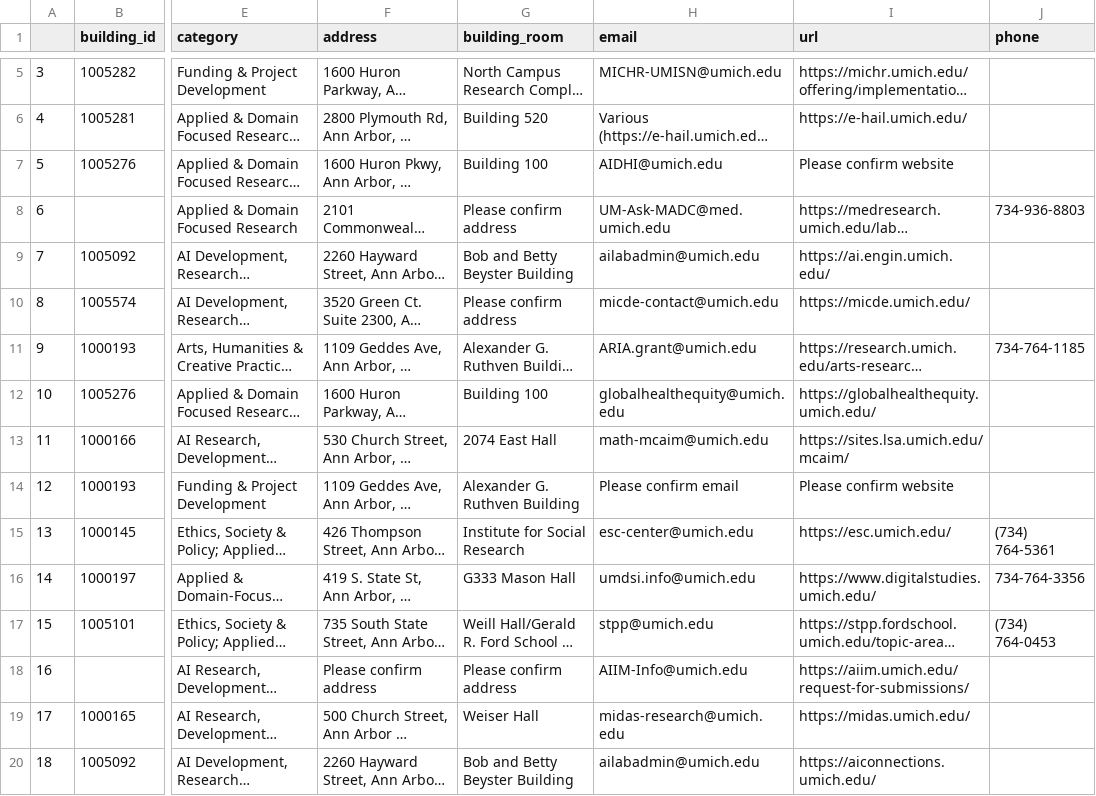
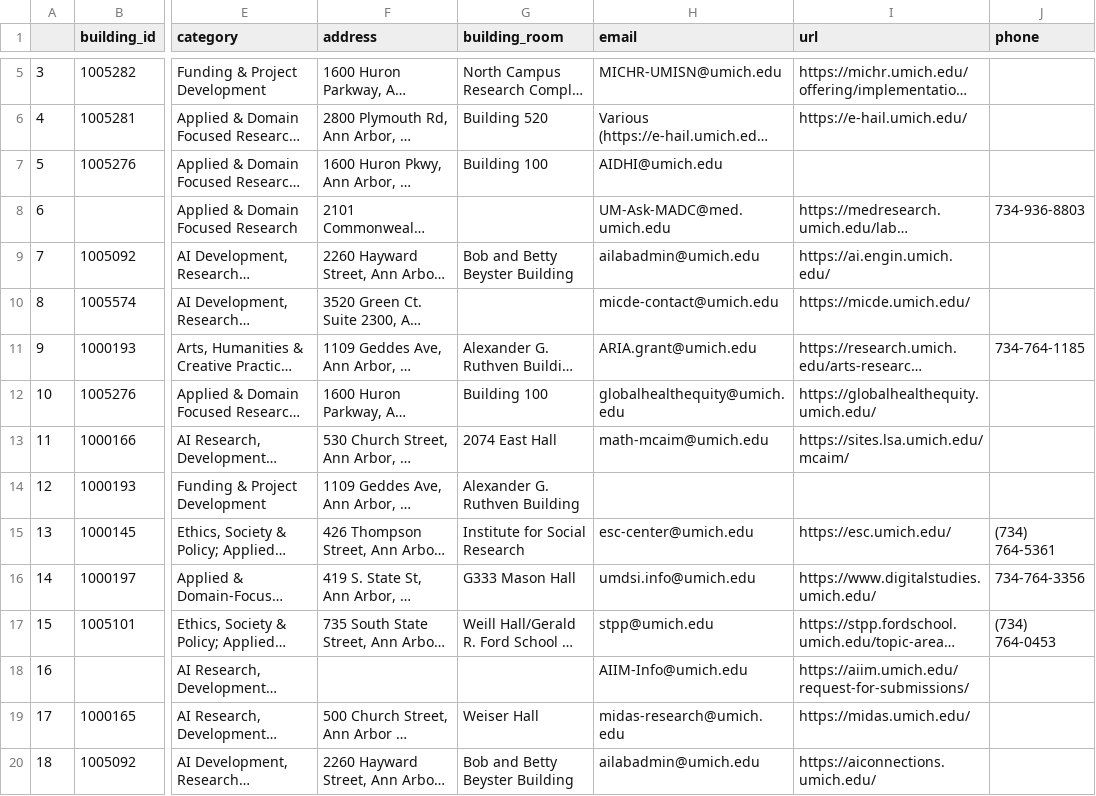
Before and after one commit to UM-MIDAS/AI-resource-map, a CSV file: map-data/resources-edited.csv, drawn as a sheet; only a part is shown, gaps mark what is left out; long unchanged cells end in …; the diff names each change by its address in the sheet, - before the commit and + after, or states it on an @@ line.

Commit message:
removing cells with "please confirm placeholder"

```diff
--- a/map-data/resources-edited.csv
+++ b/map-data/resources-edited.csv
-I7 (url): Please confirm website
+I7 (url): (empty)
-G8 (building_room): Please confirm address
+G8 (building_room): (empty)
-G10 (building_room): Please confirm address
+G10 (building_room): (empty)
-H14 (email): Please confirm email
+H14 (email): (empty)
-I14 (url): Please confirm website
+I14 (url): (empty)
-F18 (address): Please confirm address
+F18 (address): (empty)
-G18 (building_room): Please confirm address
+G18 (building_room): (empty)
```
